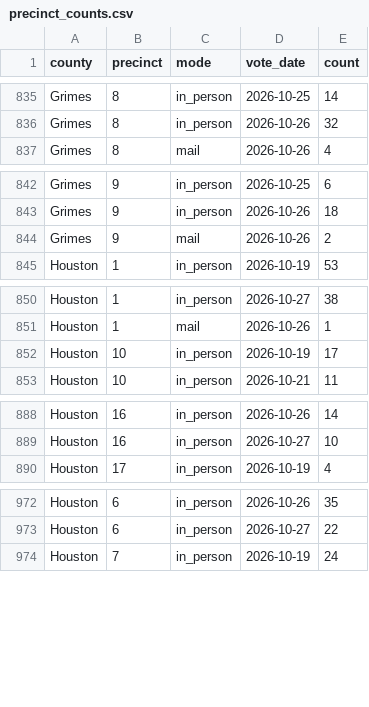
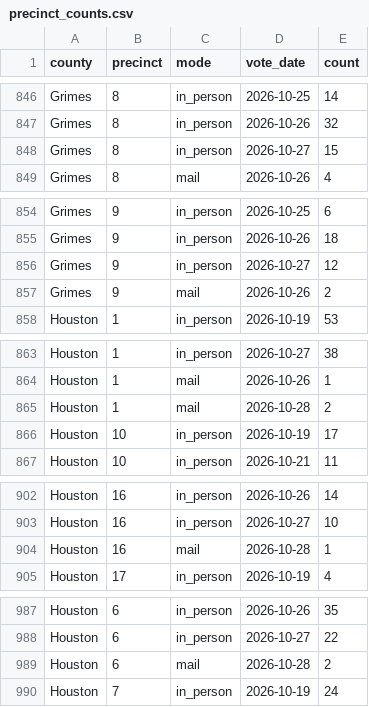
Before and after one commit to lrhudgins/txvotetracker2, a CSV file: docs/data/precinct_counts.csv, drawn as a sheet; only a part is shown, gaps mark what is left out; the diff covers the shown part only; the diff names each change by its address in the sheet, - before the commit and + after, or states it on an @@ line.

```diff
--- a/docs/data/precinct_counts.csv
+++ b/docs/data/precinct_counts.csv
+row 848: Grimes | 8 | in_person | 2026-10-27 | 15
+row 856: Grimes | 9 | in_person | 2026-10-27 | 12
+row 865: Houston | 1 | mail | 2026-10-28 | 2
+row 904: Houston | 16 | mail | 2026-10-28 | 1
+row 989: Houston | 6 | mail | 2026-10-28 | 2
```
Also changed, not shown: 24 added rows and 14 edited cells elsewhere in this file, docs/data/precinct_scores.csv, 6 other files.
